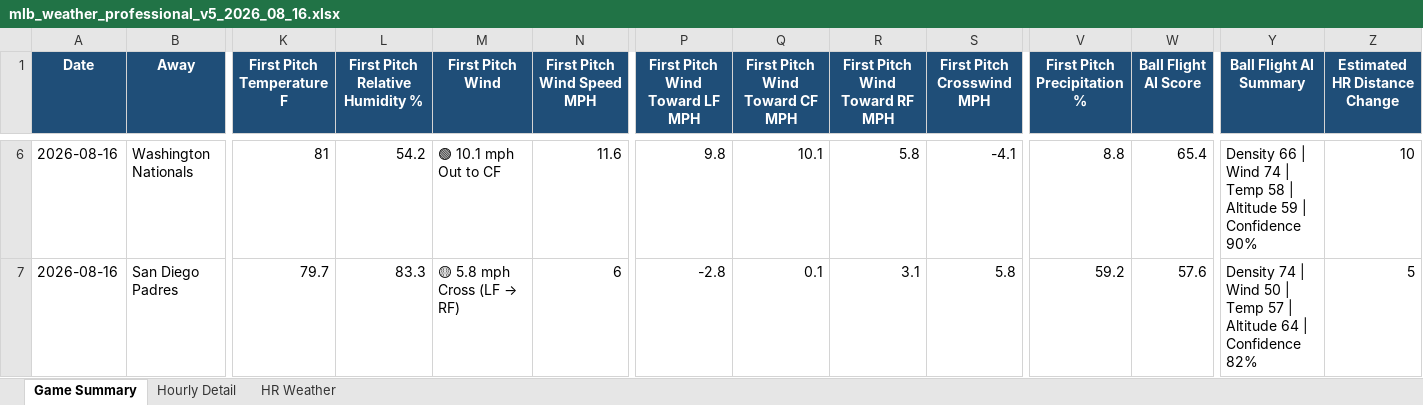
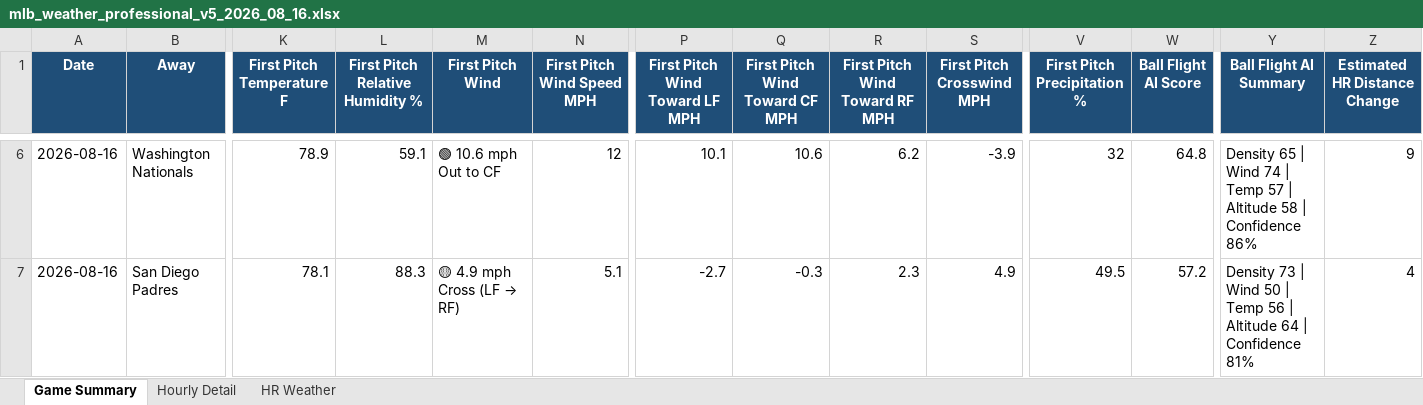
Before and after one commit to pzbaseball/mlb-site-data, an Excel workbook: mlb_weather_professional_v5_2026_08_16.xlsx, sheet Game Summary, drawn as a sheet; only a part is shown, gaps mark what is left out; values as stored, in another font and other column widths than the file's, no borders; conditional formats not drawn; the diff covers the shown part only; the diff names each change by its address in the sheet, - before the commit and + after, or states it on an @@ line.

```diff
--- a/mlb_weather_professional_v5_2026_08_16.xlsx (sheet Game Summary)
+++ b/mlb_weather_professional_v5_2026_08_16.xlsx (sheet Game Summary)
-K6 (First Pitch Temperature F): 81
+K6 (First Pitch Temperature F): 78.9
-L6 (First Pitch Relative Humidity %): 54.2
+L6 (First Pitch Relative Humidity %): 59.1
-M6 (First Pitch Wind): 🟢 10.1 mph Out to CF
+M6 (First Pitch Wind): 🟢 10.6 mph Out to CF
-N6 (First Pitch Wind Speed MPH): 11.6
+N6 (First Pitch Wind Speed MPH): 12
-P6 (First Pitch Wind Toward LF MPH): 9.8
+P6 (First Pitch Wind Toward LF MPH): 10.1
-Q6 (First Pitch Wind Toward CF MPH): 10.1
+Q6 (First Pitch Wind Toward CF MPH): 10.6
-R6 (First Pitch Wind Toward RF MPH): 5.8
+R6 (First Pitch Wind Toward RF MPH): 6.2
-S6 (First Pitch Crosswind MPH): -4.1
+S6 (First Pitch Crosswind MPH): -3.9
-V6 (First Pitch Precipitation %): 8.8
+V6 (First Pitch Precipitation %): 32
-W6 (Ball Flight AI Score): 65.4
+W6 (Ball Flight AI Score): 64.8
-Y6 (Ball Flight AI Summary): Density 66 | Wind 74 | Temp 58 | Altitude 59 | Confidence 90%
+Y6 (Ball Flight AI Summary): Density 65 | Wind 74 | Temp 57 | Altitude 58 | Confidence 86%
-Z6 (Estimated HR Distance Change): 10
+Z6 (Estimated HR Distance Change): 9
-K7 (First Pitch Temperature F): 79.7
+K7 (First Pitch Temperature F): 78.1
-L7 (First Pitch Relative Humidity %): 83.3
+L7 (First Pitch Relative Humidity %): 88.3
@@ M7 (First Pitch Wind): 🟡 5.8 mph Cross (LF → RF) → 🟡 4.9 mph Cross (LF → RF) @@
-N7 (First Pitch Wind Speed MPH): 6
+N7 (First Pitch Wind Speed MPH): 5.1
-P7 (First Pitch Wind Toward LF MPH): -2.8
+P7 (First Pitch Wind Toward LF MPH): -2.7
-Q7 (First Pitch Wind Toward CF MPH): 0.1
+Q7 (First Pitch Wind Toward CF MPH): -0.3
-R7 (First Pitch Wind Toward RF MPH): 3.1
+R7 (First Pitch Wind Toward RF MPH): 2.3
-S7 (First Pitch Crosswind MPH): 5.8
+S7 (First Pitch Crosswind MPH): 4.9
-V7 (First Pitch Precipitation %): 59.2
+V7 (First Pitch Precipitation %): 49.5
-W7 (Ball Flight AI Score): 57.6
+W7 (Ball Flight AI Score): 57.2
-Y7 (Ball Flight AI Summary): Density 74 | Wind 50 | Temp 57 | Altitude 64 | Confidence 82%
+Y7 (Ball Flight AI Summary): Density 73 | Wind 50 | Temp 56 | Altitude 64 | Confidence 81%
-Z7 (Estimated HR Distance Change): 5
+Z7 (Estimated HR Distance Change): 4
```
Also changed, not shown: 398 edited cells elsewhere in this sheet, sheet Hourly Detail, sheet HR Weather, 2 other files.
